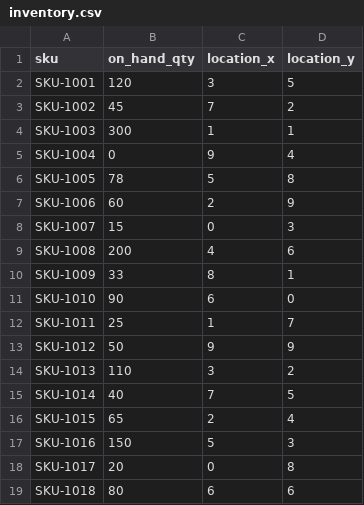
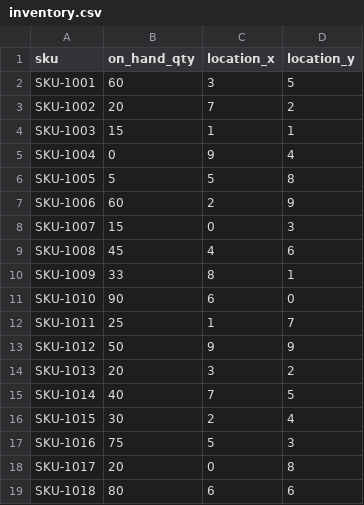
Before and after one commit to glroland/distribution-center, a CSV file: local-wms-api/data/inventory.csv, drawn as a sheet.

Commit message:
fixed inventory issues causing errors

```diff
--- a/local-wms-api/data/inventory.csv
+++ b/local-wms-api/data/inventory.csv
@@ -1,10 +1,10 @@
 sku,on_hand_qty,location_x,location_y
-SKU-1001,120,3,5
-SKU-1002,45,7,2
-SKU-1003,300,1,1
+SKU-1001,60,3,5
+SKU-1002,20,7,2
+SKU-1003,15,1,1
 SKU-1004,0,9,4
-SKU-1005,78,5,8
+SKU-1005,5,5,8
 SKU-1006,60,2,9
 SKU-1007,15,0,3
-SKU-1008,200,4,6
+SKU-1008,45,4,6
 SKU-1009,33,8,1
@@ -13,6 +13,6 @@ SKU-1011,25,1,7
 SKU-1012,50,9,9
-SKU-1013,110,3,2
+SKU-1013,20,3,2
 SKU-1014,40,7,5
-SKU-1015,65,2,4
-SKU-1016,150,5,3
+SKU-1015,30,2,4
+SKU-1016,75,5,3
 SKU-1017,20,0,8
```
Also changed, not shown: 3 other files.
